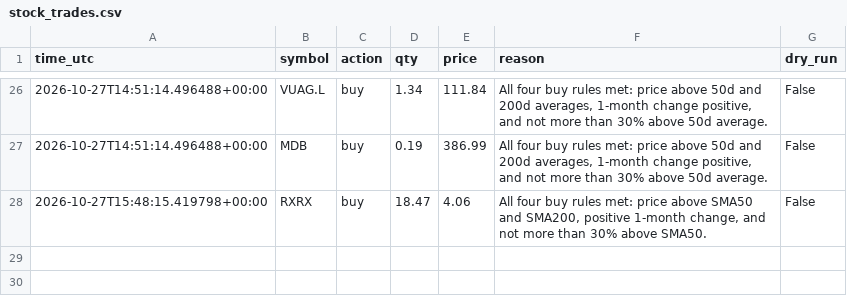
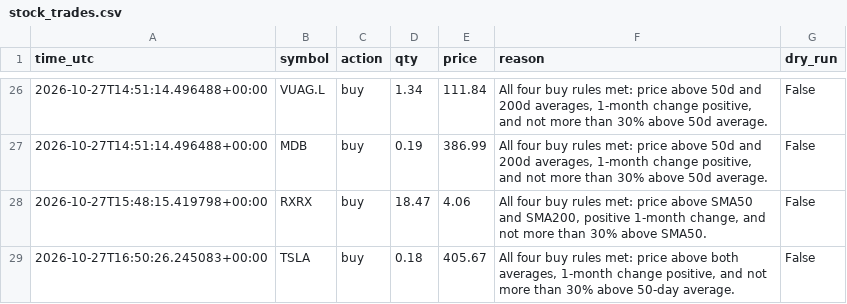
Before and after one commit to byw4dm22yg-a11y/-bot-dashboard, a CSV file: data/stock_trades.csv, drawn as a sheet; only a part is shown, gaps mark what is left out.

Commit message:
update data/stock_trades.csv

```diff
--- a/data/stock_trades.csv
+++ b/data/stock_trades.csv
@@ -28 +28,2 @@ time_utc,symbol,action,qty,price,reason,dry_run
 2026-10-27T15:48:15.419798+00:00,RXRX,buy,18.47,4.06,"All four buy rules met: price above SMA50 and SMA200, positive 1-month change, and not more than 30% above SMA50.",False
+2026-10-27T16:50:26.245083+00:00,TSLA,buy,0.18,405.67,"All four buy rules met: price above both averages, 1-month change positive, and not more than 30% above 50-day average.",False
```
